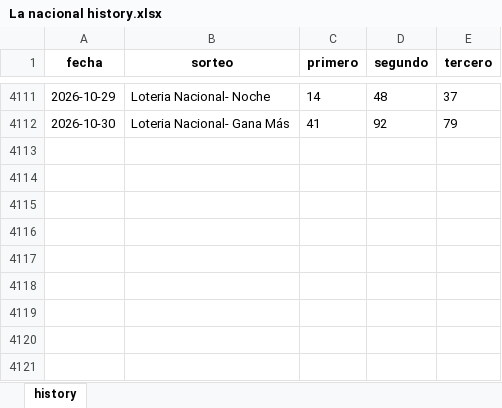
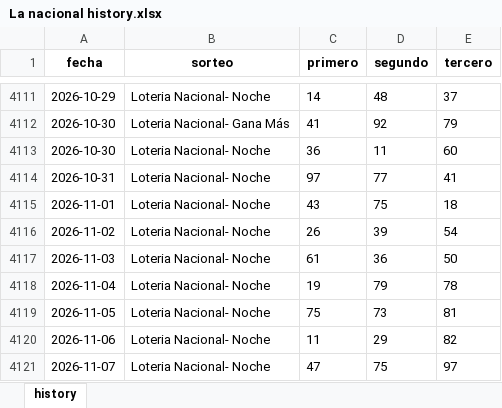
Before and after one commit to carbosota1/CLAUDE-APEX6, an Excel workbook: data/histories/La nacional history.xlsx, sheet history, drawn as a sheet; only a part is shown, gaps mark what is left out; values as stored, in another font and other column widths than the file's, no borders; the diff names each change by its address in the sheet, - before the commit and + after, or states it on an @@ line.

```diff
--- a/data/histories/La nacional history.xlsx (sheet history)
+++ b/data/histories/La nacional history.xlsx (sheet history)
+row 4113: 2026-10-30 | Loteria Nacional- Noche | 36 | 11 | 60
+row 4114: 2026-10-31 | Loteria Nacional- Noche | 97 | 77 | 41
+row 4115: 2026-11-01 | Loteria Nacional- Noche | 43 | 75 | 18
+row 4116: 2026-11-02 | Loteria Nacional- Noche | 26 | 39 | 54
+row 4117: 2026-11-03 | Loteria Nacional- Noche | 61 | 36 | 50
+row 4118: 2026-11-04 | Loteria Nacional- Noche | 19 | 79 | 78
+row 4119: 2026-11-05 | Loteria Nacional- Noche | 75 | 73 | 81
+row 4120: 2026-11-06 | Loteria Nacional- Noche | 11 | 29 | 82
+row 4121: 2026-11-07 | Loteria Nacional- Noche | 47 | 75 | 97
```
Also changed, not shown: data/histories/Anguilla history.xlsx, data/histories/La Primera History.xlsx, 4 other files.
